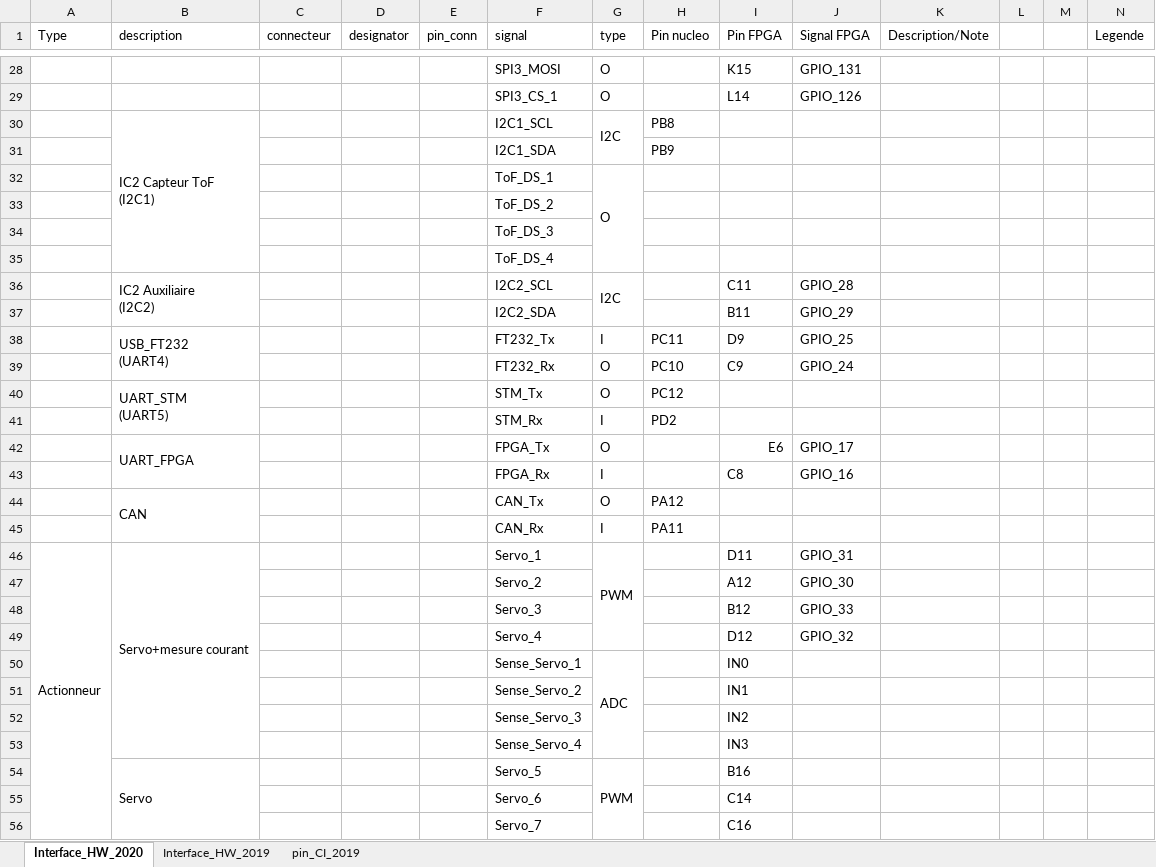
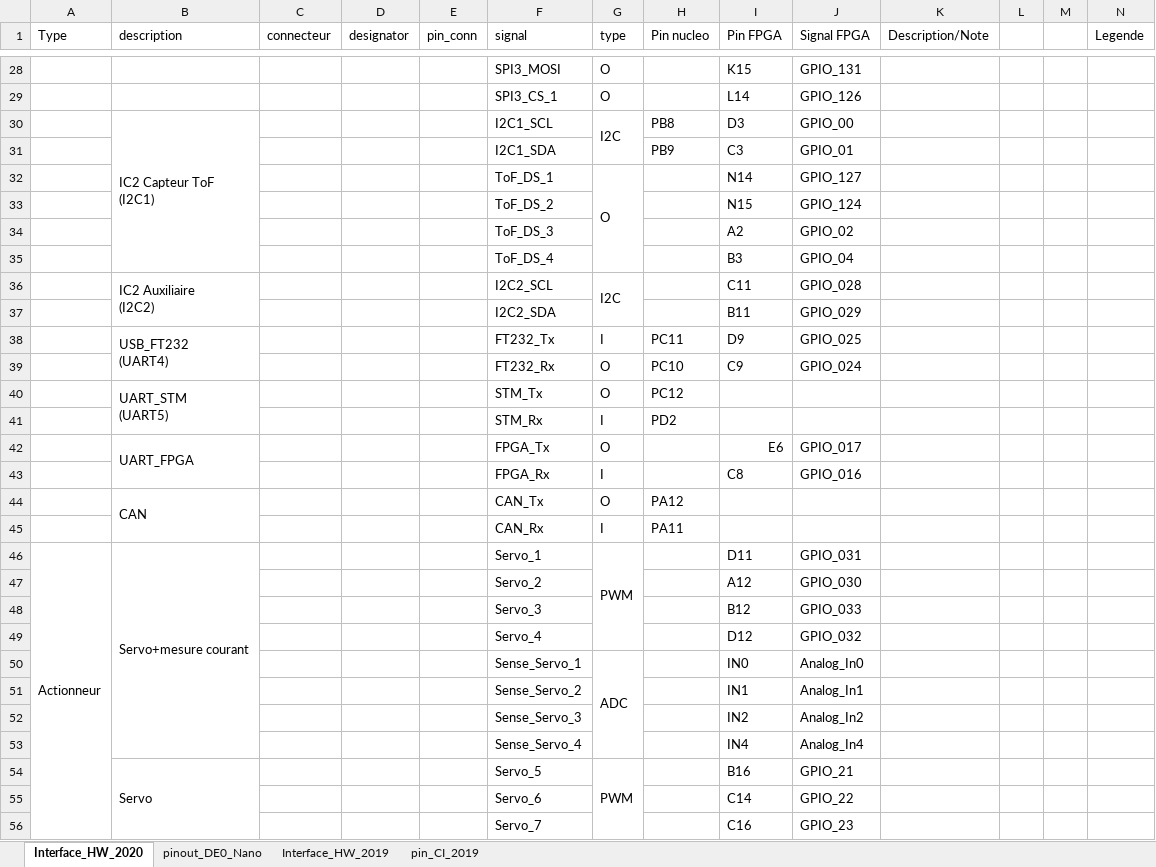
Before and after one commit to goldobot/ELEC, an Excel workbook: 2-PROJ/15-Carte_Mere/HW-SW_interface_CM-2020.xlsx, sheet Interface_HW_2020, drawn as a sheet; only a part is shown, gaps mark what is left out; values as stored, in another font and other column widths than the file's, no cell formats; removed rows and columns are numbered as before the commit, all else as after; the diff covers the shown part only; the diff names each change by its address in the sheet, - before the commit and + after, or states it on an @@ line.

Commit message:
Ajout du pinout de la DE0 nano et ajout d'un connecteur pour la jauge batterie sur la carte alim

```diff
--- a/2-PROJ/15-Carte_Mere/HW-SW_interface_CM-2020.xlsx (sheet Interface_HW_2020)
+++ b/2-PROJ/15-Carte_Mere/HW-SW_interface_CM-2020.xlsx (sheet Interface_HW_2020)
@@ sheet tab unhidden: pinout_DE0_Nano @@
-I30 (Pin FPGA): (empty)
+I30 (Pin FPGA): D3
-J30 (Signal FPGA): (empty)
+J30 (Signal FPGA): GPIO_00
-I31 (Pin FPGA): (empty)
+I31 (Pin FPGA): C3
-J31 (Signal FPGA): (empty)
+J31 (Signal FPGA): GPIO_01
-I32 (Pin FPGA): (empty)
+I32 (Pin FPGA): N14
-J32 (Signal FPGA): (empty)
+J32 (Signal FPGA): GPIO_127
-row 33:  |  |  |  |  | ToF_DS_2
-row 34:  |  |  |  |  | ToF_DS_3
-row 35:  |  |  |  |  | ToF_DS_4
+row 33:  |  |  |  |  | ToF_DS_2 |  |  | N15 | GPIO_124
+row 34:  |  |  |  |  | ToF_DS_3 |  |  | A2 | GPIO_02
+row 35:  |  |  |  |  | ToF_DS_4 |  |  | B3 | GPIO_04
-J36 (Signal FPGA): GPIO_28
+J36 (Signal FPGA): GPIO_028
-J37 (Signal FPGA): GPIO_29
+J37 (Signal FPGA): GPIO_029
-J38 (Signal FPGA): GPIO_25
+J38 (Signal FPGA): GPIO_025
-J39 (Signal FPGA): GPIO_24
+J39 (Signal FPGA): GPIO_024
-J42 (Signal FPGA): GPIO_17
+J42 (Signal FPGA): GPIO_017
-J43 (Signal FPGA): GPIO_16
+J43 (Signal FPGA): GPIO_016
-J46 (Signal FPGA): GPIO_31
+J46 (Signal FPGA): GPIO_031
-J47 (Signal FPGA): GPIO_30
+J47 (Signal FPGA): GPIO_030
-J48 (Signal FPGA): GPIO_33
+J48 (Signal FPGA): GPIO_033
-J49 (Signal FPGA): GPIO_32
+J49 (Signal FPGA): GPIO_032
-J50 (Signal FPGA): (empty)
+J50 (Signal FPGA): Analog_In0
-J51 (Signal FPGA): (empty)
+J51 (Signal FPGA): Analog_In1
-J52 (Signal FPGA): (empty)
+J52 (Signal FPGA): Analog_In2
-row 53:  |  |  |  |  | Sense_Servo_4 |  |  | IN3
+row 53:  |  |  |  |  | Sense_Servo_4 |  |  | IN4 | Analog_In4
-J54 (Signal FPGA): (empty)
+J54 (Signal FPGA): GPIO_21
-J55 (Signal FPGA): (empty)
+J55 (Signal FPGA): GPIO_22
-J56 (Signal FPGA): (empty)
+J56 (Signal FPGA): GPIO_23
```
Also changed, not shown: 17 added rows, 17 removed rows and 62 edited cells elsewhere in this sheet, cell formats, formulas that keep their value, 6 other files.
